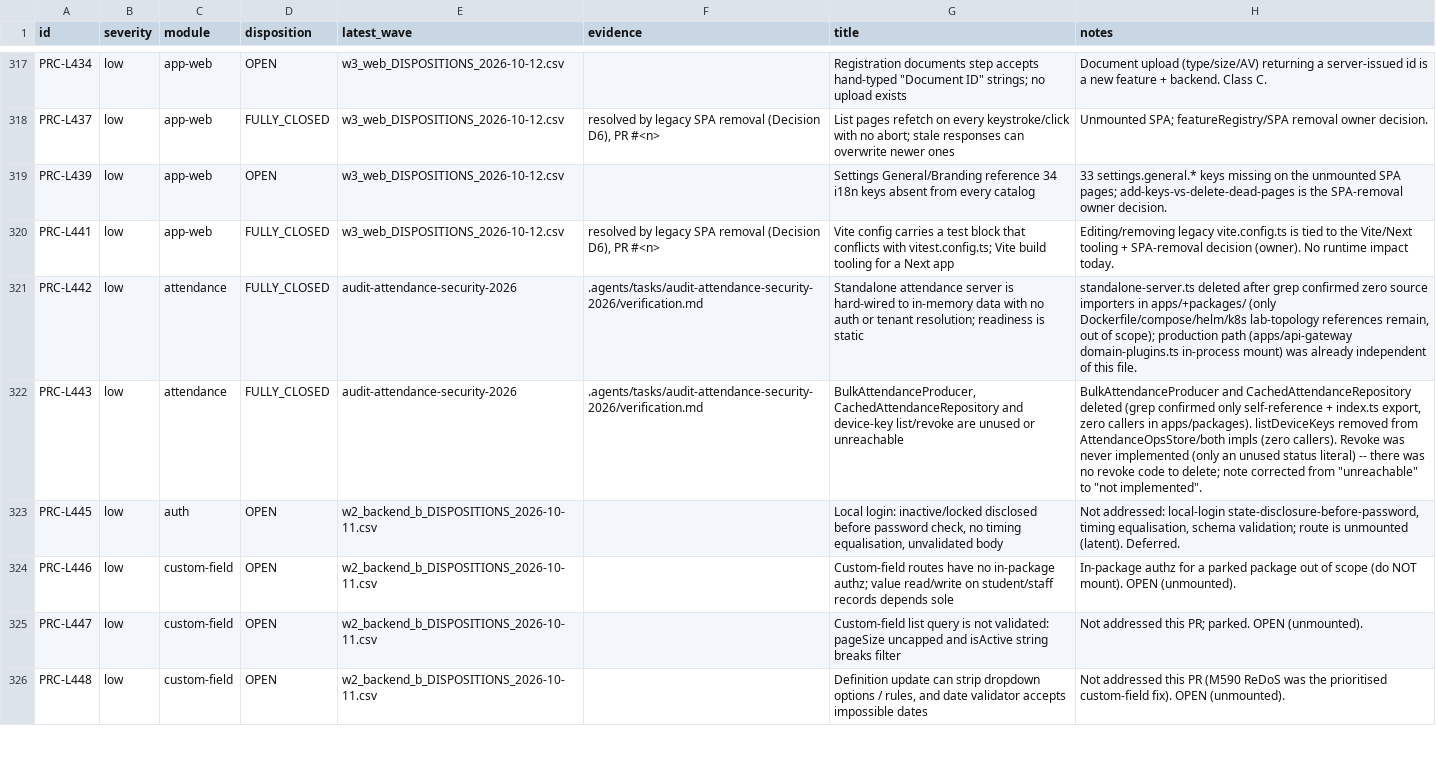
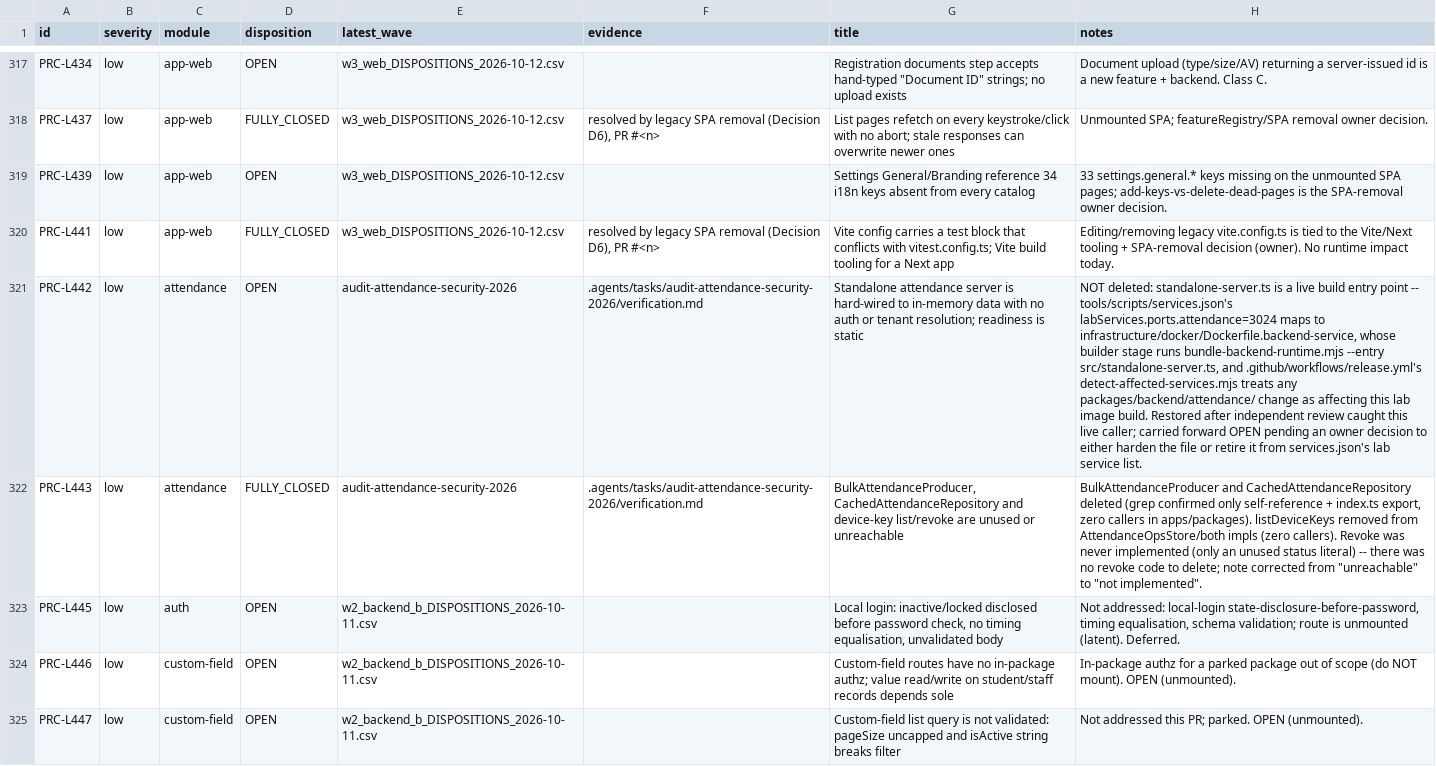
Before and after one commit to dbn1972/ProctiraErp, a CSV file: docs/audits/remediation/CANONICAL_LEDGER.csv, drawn as a sheet; only a part is shown, gaps mark what is left out; the shorter side is filled out with more unchanged rows; the diff names each change by its address in the sheet, - before the commit and + after, or states it on an @@ line.

Commit message:
fix(attendance): restore standalone-server.ts, reopen PRC-L442
Independent review caught that the PRC-L442 deletion broke the release
pipeline: tools/scripts/services.json's labServices.ports.attendance=3024
maps to infrastructure/docker/Dockerfile.backend-service, whose builder
stage bundles src/standalone-server.ts as the image entry point, and
.github/workflows/release.yml's detect-affected-services.mjs marks
attendance as affected on any packages/backend/attendance/ change -- a
condition this very batch's own diff triggers. Restoring the file so the
next release build does not fail on a missing entry file. Ledger row
reverted to OPEN with the live-caller reason, per the owner-approved scope
('if a live caller exists, do NOT delete -- leave it OPEN with that
one-line reason'). (PRC-L442)

```diff
--- a/docs/audits/remediation/CANONICAL_LEDGER.csv
+++ b/docs/audits/remediation/CANONICAL_LEDGER.csv
-D321 (disposition): FULLY_CLOSED
+D321 (disposition): OPEN
-H321 (notes): standalone-server.ts deleted after grep confirmed zero source importers in apps/+packages/ (only Dockerfile/compose/helm/k8s lab-topology references remain, out of scope); production path (apps/api-gateway domain-plugins.ts in-process mount) was already independent of this file.
+H321 (notes): NOT deleted: standalone-server.ts is a live build entry point -- tools/scripts/services.json's labServices.ports.attendance=3024 maps to infrastructure/docker/Dockerfile.backend-service, whose builder stage runs bundle-backend-runtime.mjs --entry src/standalone-server.ts, and .github/workflows/release.yml's detect-affected-services.mjs treats any packages/backend/attendance/ change as affecting this lab image build. Restored after independent review caught this live caller; carried forward OPEN pending an owner decision to either harden the file or retire it from services.json's lab service list.
```
Also changed, not shown: 1 other file.
